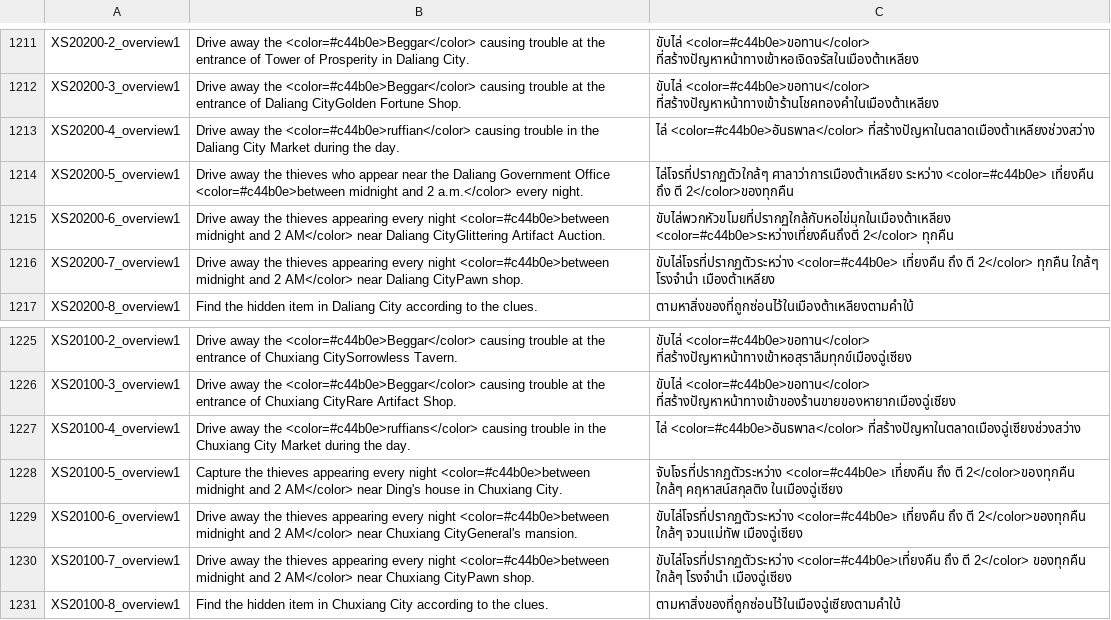
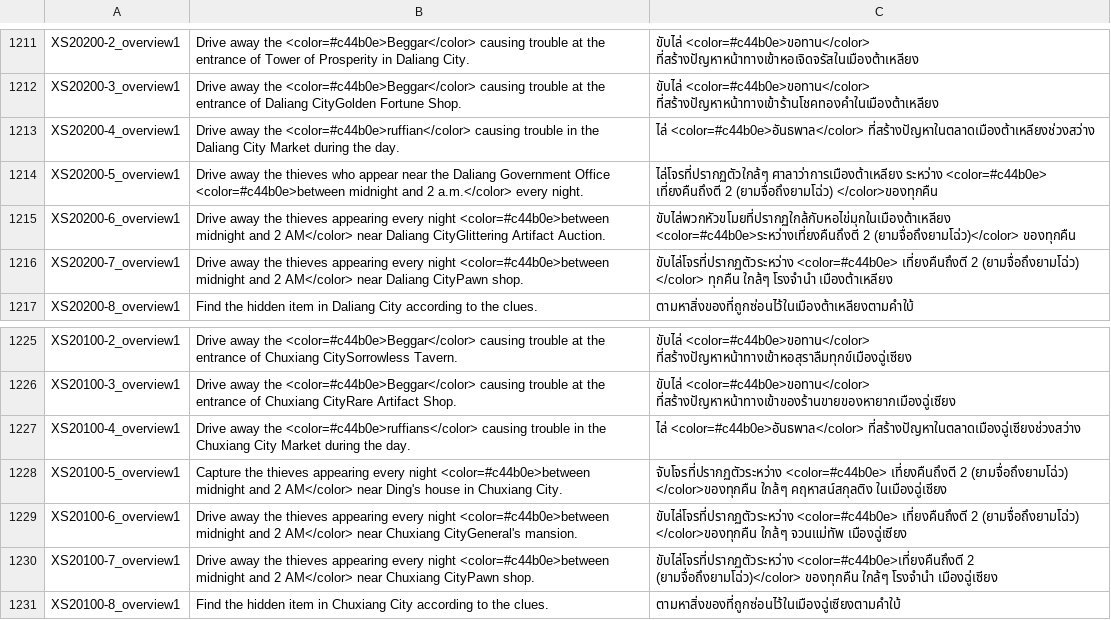
Before and after one commit to 1ookilo/WulinSH-TH, a CSV file: WulinPy/GenerateCSVtoXSLX/csv_input/本地化数据_事件_zq.csv, drawn as a sheet; only a part is shown, gaps mark what is left out.

```diff
--- a/WulinPy/GenerateCSVtoXSLX/csv_input/本地化数据_事件_zq.csv
+++ b/WulinPy/GenerateCSVtoXSLX/csv_input/本地化数据_事件_zq.csv
@@ -1213,5 +1213,5 @@ XS20200-3_overview1,Drive away the <color=#c44b0e>Beggar</color> causing trouble
 XS20200-4_overview1,Drive away the <color=#c44b0e>ruffian</color> causing trouble in the Daliang City Market during the day.,ไล่ <color=#c44b0e>อันธพาล</color> ที่สร้างปัญหาในตลาดเมืองต้าเหลียงช่วงสว่าง
-XS20200-5_overview1,Drive away the thieves who appear near the Daliang Government Office <color=#c44b0e>between midnight and 2 a.m.</color> every night.,ไล่โจรที่ปรากฏตัวใกล้ๆ ศาลาว่าการเมืองต้าเหลียง ระหว่าง <color=#c44b0e> เที่ยงคืน ถึง ตี 2</color>ของทุกคืน
-XS20200-6_overview1,Drive away the thieves appearing every night <color=#c44b0e>between midnight and 2 AM</color> near Daliang CityGlittering Artifact Auction.,ขับไล่พวกหัวขโมยที่ปรากฏใกล้กับหอไข่มุกในเมืองต้าเหลียง <color=#c44b0e>ระหว่างเที่ยงคืนถึงตี 2</color> ทุกคืน
-XS20200-7_overview1,Drive away the thieves appearing every night <color=#c44b0e>between midnight and 2 AM</color> near Daliang CityPawn shop.,ขับไล่โจรที่ปรากฏตัวระหว่าง <color=#c44b0e> เที่ยงคืน ถึง ตี 2</color> ทุกคืน ใกล้ๆ โรงจำนำ เมืองต้าเหลียง
+XS20200-5_overview1,Drive away the thieves who appear near the Daliang Government Office <color=#c44b0e>between midnight and 2 a.m.</color> every night.,ไล่โจรที่ปรากฏตัวใกล้ๆ ศาลาว่าการเมืองต้าเหลียง ระหว่าง <color=#c44b0e> เที่ยงคืนถึงตี 2  (ยามจื่อถึงยามโฉ่ว) </color>ของทุกคืน
+XS20200-6_overview1,Drive away the thieves appearing every night <color=#c44b0e>between midnight and 2 AM</color> near Daliang CityGlittering Artifact Auction.,ขับไล่พวกหัวขโมยที่ปรากฏใกล้กับหอไข่มุกในเมืองต้าเหลียง <color=#c44b0e>ระหว่างเที่ยงคืนถึงตี 2  (ยามจื่อถึงยามโฉ่ว)</color> ของทุกคืน
+XS20200-7_overview1,Drive away the thieves appearing every night <color=#c44b0e>between midnight and 2 AM</color> near Daliang CityPawn shop.,ขับไล่โจรที่ปรากฏตัวระหว่าง <color=#c44b0e> เที่ยงคืนถึงตี 2 (ยามจื่อถึงยามโฉ่ว) </color> ทุกคืน ใกล้ๆ โรงจำนำ เมืองต้าเหลียง
 XS20200-8_overview1,Find the hidden item in Daliang City according to the clues.,ตามหาสิ่งของที่ถูกซ่อนไว้ในเมืองต้าเหลียงตามคำใบ้
@@ -1227,5 +1227,5 @@ XS20100-3_overview1,Drive away the <color=#c44b0e>Beggar</color> causing trouble
 XS20100-4_overview1,Drive away the <color=#c44b0e>ruffians</color> causing trouble in the Chuxiang City Market during the day.,ไล่ <color=#c44b0e>อันธพาล</color> ที่สร้างปัญหาในตลาดเมืองฉู่เซียงช่วงสว่าง
-XS20100-5_overview1,Capture the thieves appearing every night <color=#c44b0e>between midnight and 2 AM</color> near Ding's house in Chuxiang City.,จับโจรที่ปรากฏตัวระหว่าง <color=#c44b0e> เที่ยงคืน ถึง ตี 2</color>ของทุกคืน ใกล้ๆ คฤหาสน์สกุลติง ในเมืองฉู่เซียง
-XS20100-6_overview1,Drive away the thieves appearing every night <color=#c44b0e>between midnight and 2 AM</color> near Chuxiang CityGeneral's mansion.,ขับไล่โจรที่ปรากฏตัวระหว่าง <color=#c44b0e> เที่ยงคืน ถึง ตี 2</color>ของทุกคืน ใกล้ๆ จวนแม่ทัพ เมืองฉู่เซียง
-XS20100-7_overview1,Drive away the thieves appearing every night <color=#c44b0e>between midnight and 2 AM</color> near Chuxiang CityPawn shop.,ขับไล่โจรที่ปรากฏตัวระหว่าง <color=#c44b0e>เที่ยงคืน ถึง ตี 2</color> ของทุกคืน ใกล้ๆ โรงจำนำ เมืองฉู่เซียง
+XS20100-5_overview1,Capture the thieves appearing every night <color=#c44b0e>between midnight and 2 AM</color> near Ding's house in Chuxiang City.,จับโจรที่ปรากฏตัวระหว่าง <color=#c44b0e> เที่ยงคืนถึงตี 2 (ยามจื่อถึงยามโฉ่ว) </color>ของทุกคืน ใกล้ๆ คฤหาสน์สกุลติง ในเมืองฉู่เซียง
+XS20100-6_overview1,Drive away the thieves appearing every night <color=#c44b0e>between midnight and 2 AM</color> near Chuxiang CityGeneral's mansion.,ขับไล่โจรที่ปรากฏตัวระหว่าง <color=#c44b0e> เที่ยงคืนถึงตี 2 (ยามจื่อถึงยามโฉ่ว) </color>ของทุกคืน ใกล้ๆ จวนแม่ทัพ เมืองฉู่เซียง
+XS20100-7_overview1,Drive away the thieves appearing every night <color=#c44b0e>between midnight and 2 AM</color> near Chuxiang CityPawn shop.,ขับไล่โจรที่ปรากฏตัวระหว่าง <color=#c44b0e>เที่ยงคืนถึงตี 2  (ยามจื่อถึงยามโฉ่ว)</color> ของทุกคืน ใกล้ๆ โรงจำนำ เมืองฉู่เซียง
 XS20100-8_overview1,Find the hidden item in Chuxiang City according to the clues.,ตามหาสิ่งของที่ถูกซ่อนไว้ในเมืองฉู่เซียงตามคำใบ้
```
Also changed, not shown: WulinPy/GenerateCSVtoXSLX/csv_input/本地化数据_事件_pzh.csv, WulinPy/GenerateCSVtoXSLX/csv_input/本地化数据_角色弱对白.csv, 3 other files.
